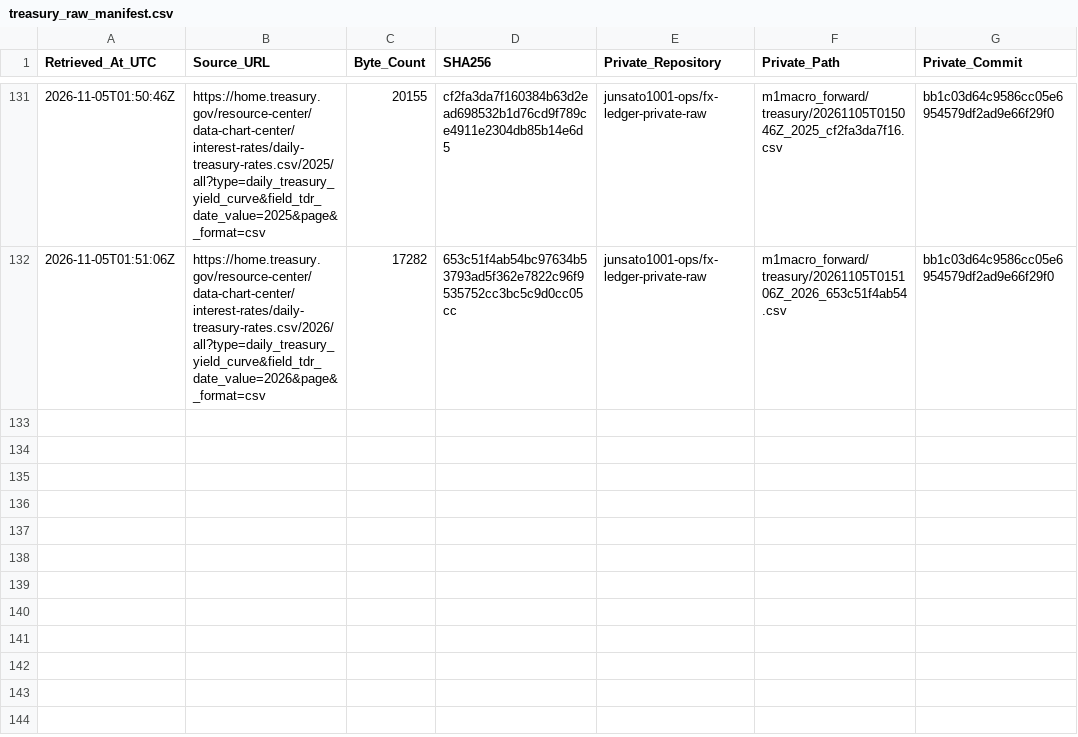
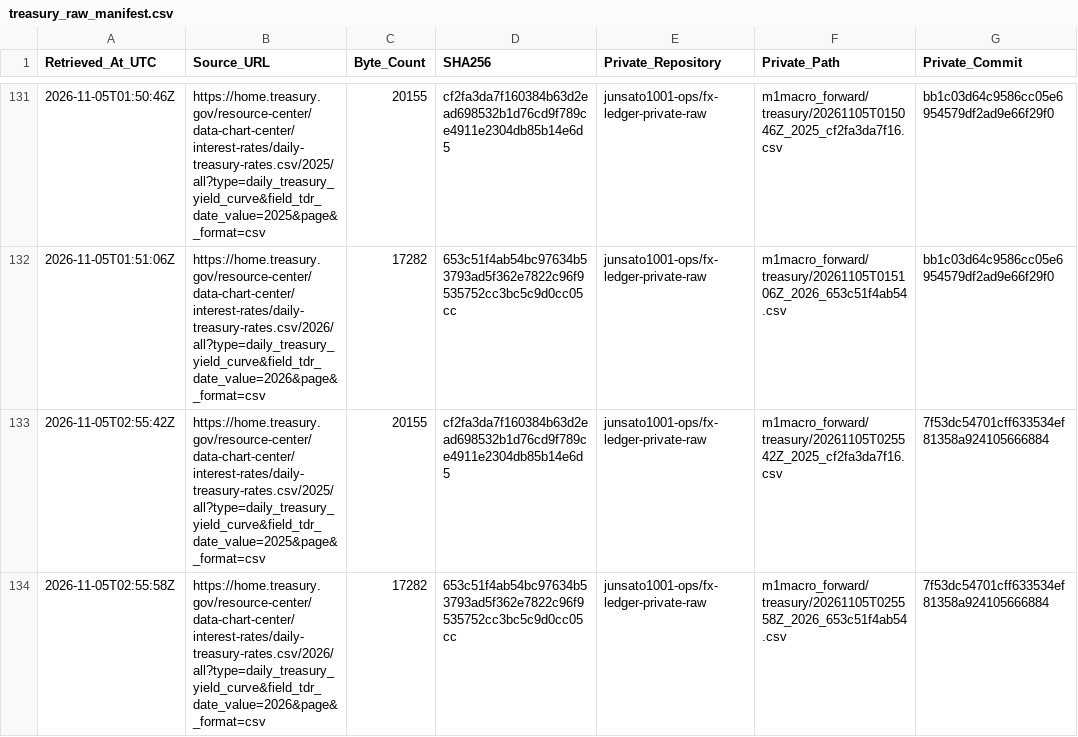
Before and after one commit to junsato1001-ops/-fx-forward-ledger, a CSV file: data/m1macro/treasury_raw_manifest.csv, drawn as a sheet; only a part is shown, gaps mark what is left out.

```diff
--- a/data/m1macro/treasury_raw_manifest.csv
+++ b/data/m1macro/treasury_raw_manifest.csv
@@ -132 +132,3 @@ Retrieved_At_UTC,Source_URL,Byte_Count,SHA256,Private_Repository,Private_Path,Pr
 2026-11-05T01:51:06Z,https://home.treasury.gov/resource-center/data-chart-center/interest-rates/daily-treasury-rates.csv/2026/all?type=daily_treasury_yield_curve&field_tdr_date_value=2026&page&_format=csv,17282,653c51f4ab54bc97634b53793ad5f362e7822c96f9535752cc3bc5c9d0cc05cc,junsato1001-ops/fx-ledger-private-raw,m1macro_forward/treasury/20261105T015106Z_2026_653c51f4ab54.csv,bb1c03d64c9586cc05e6954579df2ad9e66f29f0
+2026-11-05T02:55:42Z,https://home.treasury.gov/resource-center/data-chart-center/interest-rates/daily-treasury-rates.csv/2025/all?type=daily_treasury_yield_curve&field_tdr_date_value=2025&page&_format=csv,20155,cf2fa3da7f160384b63d2ead698532b1d76cd9f789ce4911e2304db85b14e6d5,junsato1001-ops/fx-ledger-private-raw,m1macro_forward/treasury/20261105T025542Z_2025_cf2fa3da7f16.csv,7f53dc54701cff633534ef81358a924105666884
+2026-11-05T02:55:58Z,https://home.treasury.gov/resource-center/data-chart-center/interest-rates/daily-treasury-rates.csv/2026/all?type=daily_treasury_yield_curve&field_tdr_date_value=2026&page&_format=csv,17282,653c51f4ab54bc97634b53793ad5f362e7822c96f9535752cc3bc5c9d0cc05cc,junsato1001-ops/fx-ledger-private-raw,m1macro_forward/treasury/20261105T025558Z_2026_653c51f4ab54.csv,7f53dc54701cff633534ef81358a924105666884
```
Also changed, not shown: data/m1macro/source_fetches.csv, 3 other files.
